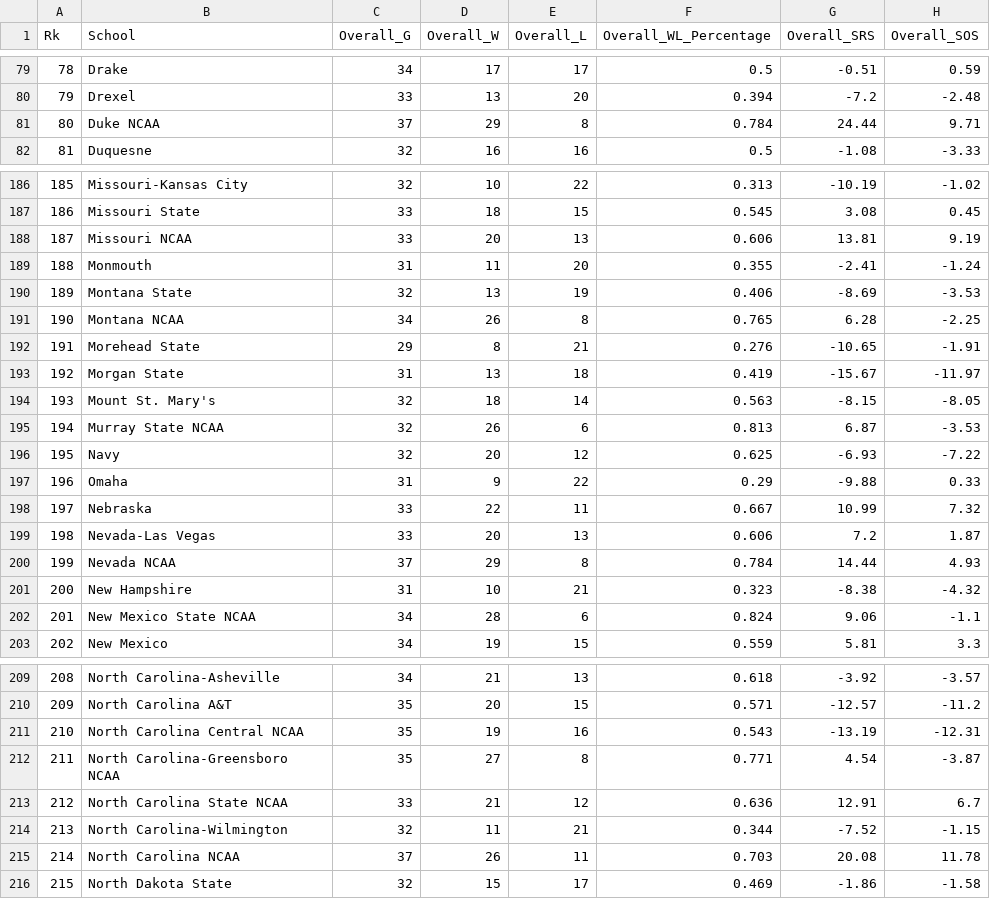
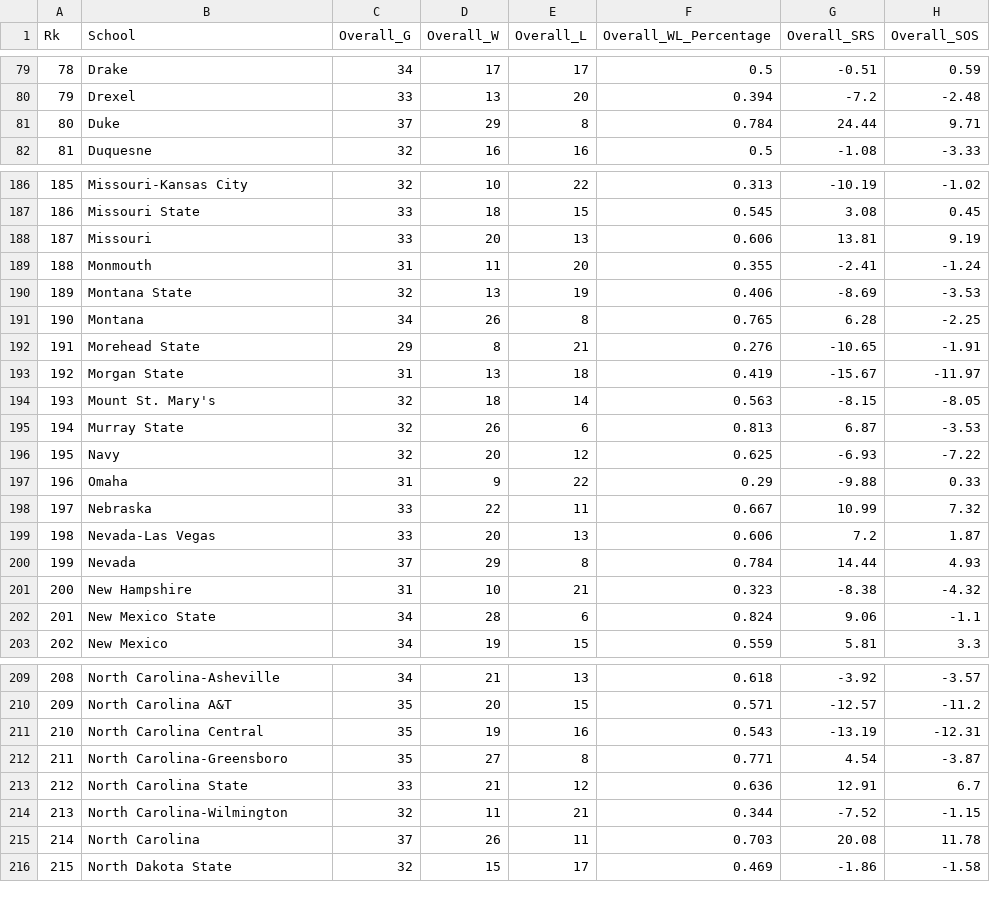
Before and after one commit to brooksrelyt/INST737, a CSV file: NCAA_Basketball_Season_Stats_2017_18.csv, drawn as a sheet; only a part is shown, gaps mark what is left out; the diff covers the shown part only; the diff names each change by its address in the sheet, - before the commit and + after, or states it on an @@ line.

Commit message:
deleted ncaa from rows

```diff
--- a/NCAA_Basketball_Season_Stats_2017_18.csv
+++ b/NCAA_Basketball_Season_Stats_2017_18.csv
-B81 (School): Duke NCAA
+B81 (School): Duke
-B188 (School): Missouri NCAA
+B188 (School): Missouri
-B191 (School): Montana NCAA
+B191 (School): Montana
-B195 (School): Murray State NCAA
+B195 (School): Murray State
-B200 (School): Nevada NCAA
+B200 (School): Nevada
-B202 (School): New Mexico State NCAA
+B202 (School): New Mexico State
-B211 (School): North Carolina Central NCAA
+B211 (School): North Carolina Central
-B212 (School): North Carolina-Greensboro NCAA
+B212 (School): North Carolina-Greensboro
-B213 (School): North Carolina State NCAA
+B213 (School): North Carolina State
-B215 (School): North Carolina NCAA
+B215 (School): North Carolina
```
Also changed, not shown: 58 edited cells elsewhere in this file.
